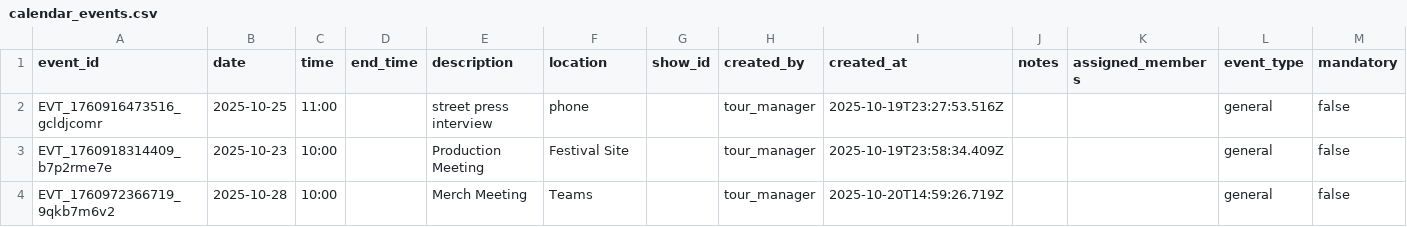
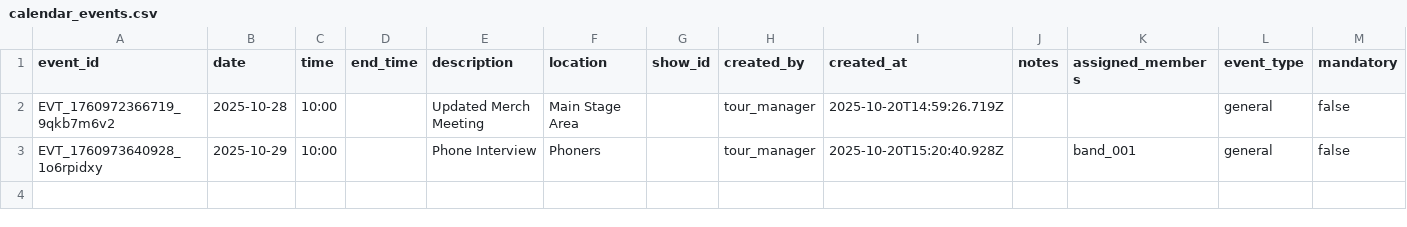
Before and after one commit to PizaSukeruton/tmbot3000v0, a CSV file: backend/data/calendar_events.csv, drawn as a sheet.

Commit message:
Fix: Event management frontend integration working
- Fixed HTML structure: separated malformed script tags from </head>
- Fixed JavaScript logic: call functions instead of alerting function objects
- Added external JavaScript files: events.js and test.js
- Implemented global authToken access for external scripts
- Backend API integration confirmed working (shows real events data)
- Events button now executes showEventManagement() and displays actual events

Technical fixes applied:
- Line 776: Changed alert(actions[action]) to proper function execution
- HTML head: Fixed <script></head> malformation
- Authentication: Added window.authToken for external JS access

Successfully displays: 'Found 2 events: Updated Merch Meeting, Phone Interview'

```diff
--- a/backend/data/calendar_events.csv
+++ b/backend/data/calendar_events.csv
@@ -1,4 +1,3 @@
 event_id,date,time,end_time,description,location,show_id,created_by,created_at,notes,assigned_members,event_type,mandatory
-EVT_1760916473516_gcldjcomr,2025-10-25,11:00,,street press interview,phone,,tour_manager,2025-10-19T23:27:53.516Z,,,general,false
-EVT_1760918314409_b7p2rme7e,2025-10-23,10:00,,Production Meeting,Festival Site,,tour_manager,2025-10-19T23:58:34.409Z,,,general,false
-EVT_1760972366719_9qkb7m6v2,2025-10-28,10:00,,Merch Meeting,Teams ,,tour_manager,2025-10-20T14:59:26.719Z,,,general,false
+EVT_1760972366719_9qkb7m6v2,2025-10-28,10:00,,Updated Merch Meeting,Main Stage Area,,tour_manager,2025-10-20T14:59:26.719Z,,,general,false
+EVT_1760973640928_1o6rpidxy,2025-10-29,10:00,,Phone Interview,Phoners,,tour_manager,2025-10-20T15:20:40.928Z,,band_001,general,false
```
Also changed, not shown: 8 other files.
